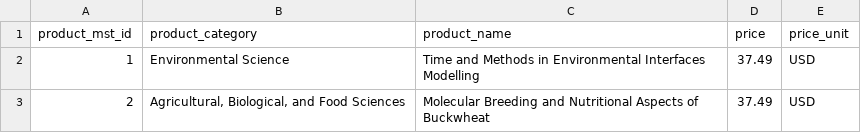
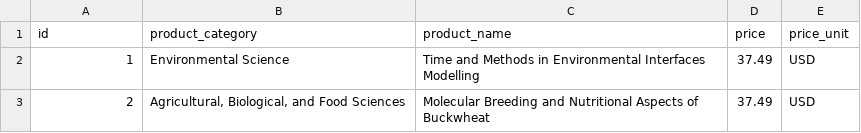
Before and after one commit to tony24681379/bookstore, a CSV file: data/PRODUCT_MST.csv, drawn as a sheet; only a part is shown.

Commit message:
finished import the data

```diff
--- a/data/PRODUCT_MST.csv
+++ b/data/PRODUCT_MST.csv
@@ -1,2 +1,2 @@
-product_mst_id,product_category,product_name,price,price_unit
+id,product_category,product_name,price,price_unit
 1,Environmental Science,Time and Methods in Environmental Interfaces Modelling,37.49,USD
```
Also changed, not shown: 3 other files.
